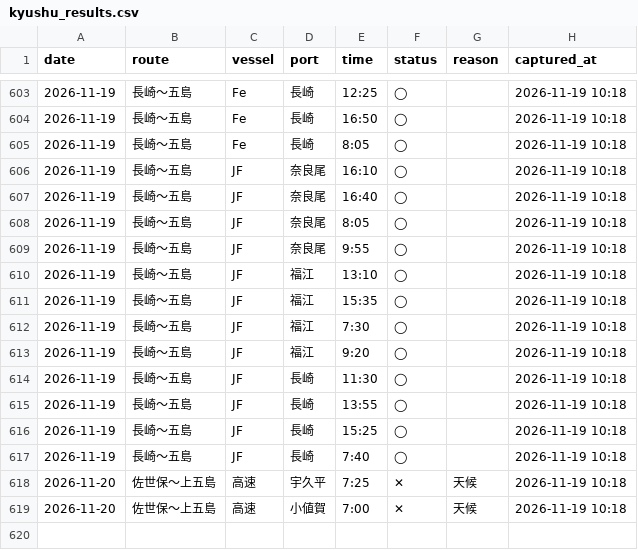
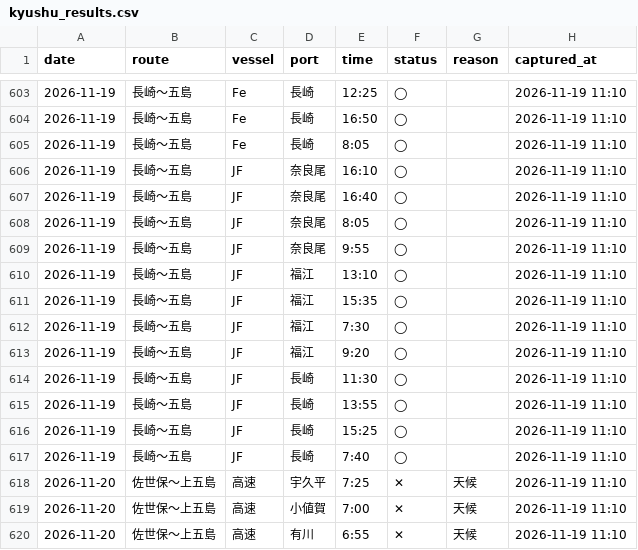
Before and after one commit to 510010/shinkamigoto-route-guide, a CSV file: history/kyushu_results.csv, drawn as a sheet; only a part is shown, gaps mark what is left out; the diff covers the shown part only.

```diff
--- a/history/kyushu_results.csv
+++ b/history/kyushu_results.csv
@@ -603,17 +603,18 @@ date,route,vessel,port,time,status,reason,captured_at
-2026-11-19,長崎〜五島,Fe,長崎,12:25,◯,,2026-11-19 10:18
-2026-11-19,長崎〜五島,Fe,長崎,16:50,◯,,2026-11-19 10:18
-2026-11-19,長崎〜五島,Fe,長崎,8:05,◯,,2026-11-19 10:18
-2026-11-19,長崎〜五島,JF,奈良尾,16:10,◯,,2026-11-19 10:18
-2026-11-19,長崎〜五島,JF,奈良尾,16:40,◯,,2026-11-19 10:18
-2026-11-19,長崎〜五島,JF,奈良尾,8:05,◯,,2026-11-19 10:18
-2026-11-19,長崎〜五島,JF,奈良尾,9:55,◯,,2026-11-19 10:18
-2026-11-19,長崎〜五島,JF,福江,13:10,◯,,2026-11-19 10:18
-2026-11-19,長崎〜五島,JF,福江,15:35,◯,,2026-11-19 10:18
-2026-11-19,長崎〜五島,JF,福江,7:30,◯,,2026-11-19 10:18
-2026-11-19,長崎〜五島,JF,福江,9:20,◯,,2026-11-19 10:18
-2026-11-19,長崎〜五島,JF,長崎,11:30,◯,,2026-11-19 10:18
-2026-11-19,長崎〜五島,JF,長崎,13:55,◯,,2026-11-19 10:18
-2026-11-19,長崎〜五島,JF,長崎,15:25,◯,,2026-11-19 10:18
-2026-11-19,長崎〜五島,JF,長崎,7:40,◯,,2026-11-19 10:18
-2026-11-20,佐世保〜上五島,高速,宇久平,7:25,✕,天候,2026-11-19 10:18
-2026-11-20,佐世保〜上五島,高速,小値賀,7:00,✕,天候,2026-11-19 10:18
+2026-11-19,長崎〜五島,Fe,長崎,12:25,◯,,2026-11-19 11:10
+2026-11-19,長崎〜五島,Fe,長崎,16:50,◯,,2026-11-19 11:10
+2026-11-19,長崎〜五島,Fe,長崎,8:05,◯,,2026-11-19 11:10
+2026-11-19,長崎〜五島,JF,奈良尾,16:10,◯,,2026-11-19 11:10
+2026-11-19,長崎〜五島,JF,奈良尾,16:40,◯,,2026-11-19 11:10
+2026-11-19,長崎〜五島,JF,奈良尾,8:05,◯,,2026-11-19 11:10
+2026-11-19,長崎〜五島,JF,奈良尾,9:55,◯,,2026-11-19 11:10
+2026-11-19,長崎〜五島,JF,福江,13:10,◯,,2026-11-19 11:10
+2026-11-19,長崎〜五島,JF,福江,15:35,◯,,2026-11-19 11:10
+2026-11-19,長崎〜五島,JF,福江,7:30,◯,,2026-11-19 11:10
+2026-11-19,長崎〜五島,JF,福江,9:20,◯,,2026-11-19 11:10
+2026-11-19,長崎〜五島,JF,長崎,11:30,◯,,2026-11-19 11:10
+2026-11-19,長崎〜五島,JF,長崎,13:55,◯,,2026-11-19 11:10
+2026-11-19,長崎〜五島,JF,長崎,15:25,◯,,2026-11-19 11:10
+2026-11-19,長崎〜五島,JF,長崎,7:40,◯,,2026-11-19 11:10
+2026-11-20,佐世保〜上五島,高速,宇久平,7:25,✕,天候,2026-11-19 11:10
+2026-11-20,佐世保〜上五島,高速,小値賀,7:00,✕,天候,2026-11-19 11:10
+2026-11-20,佐世保〜上五島,高速,有川,6:55,✕,天候,2026-11-19 11:10
```
Also changed, not shown: 30 edited cells elsewhere in this file, history/status_changes.csv, 2 other files.
